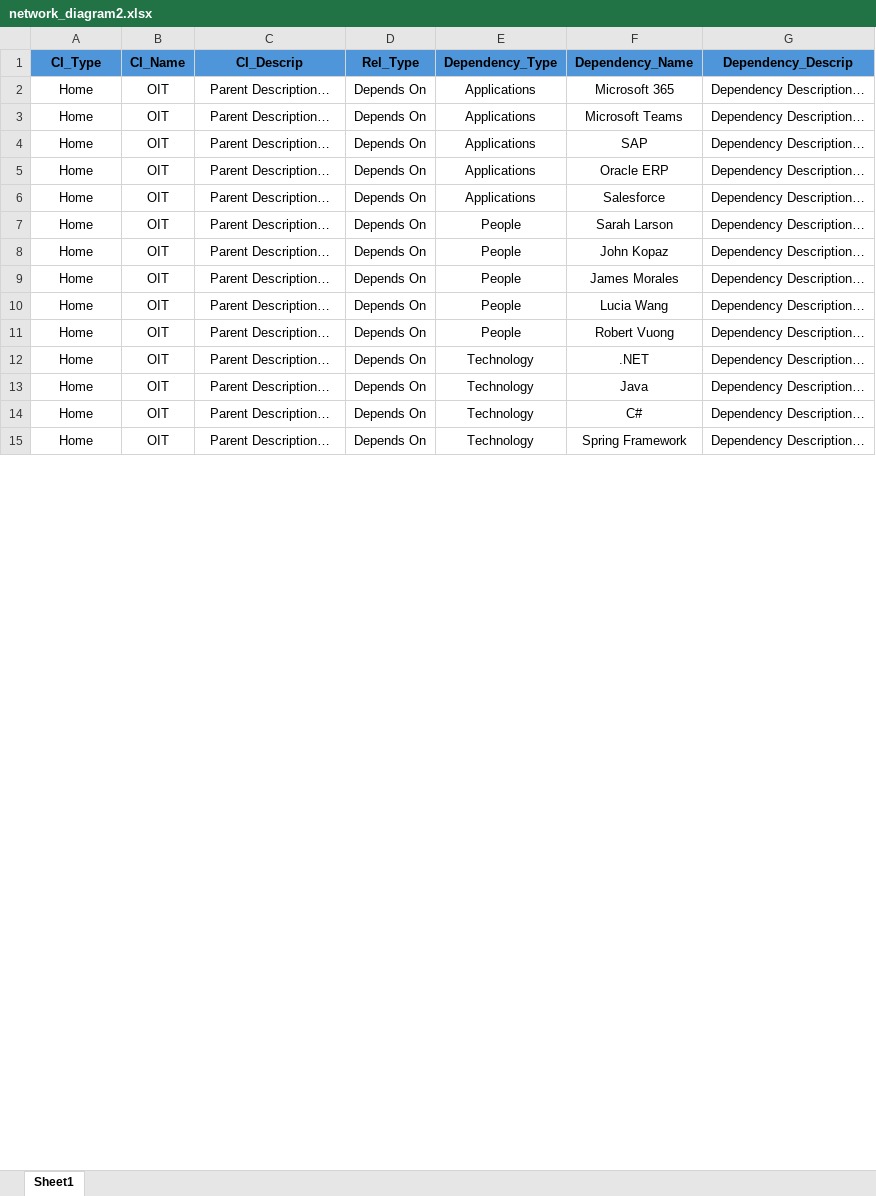
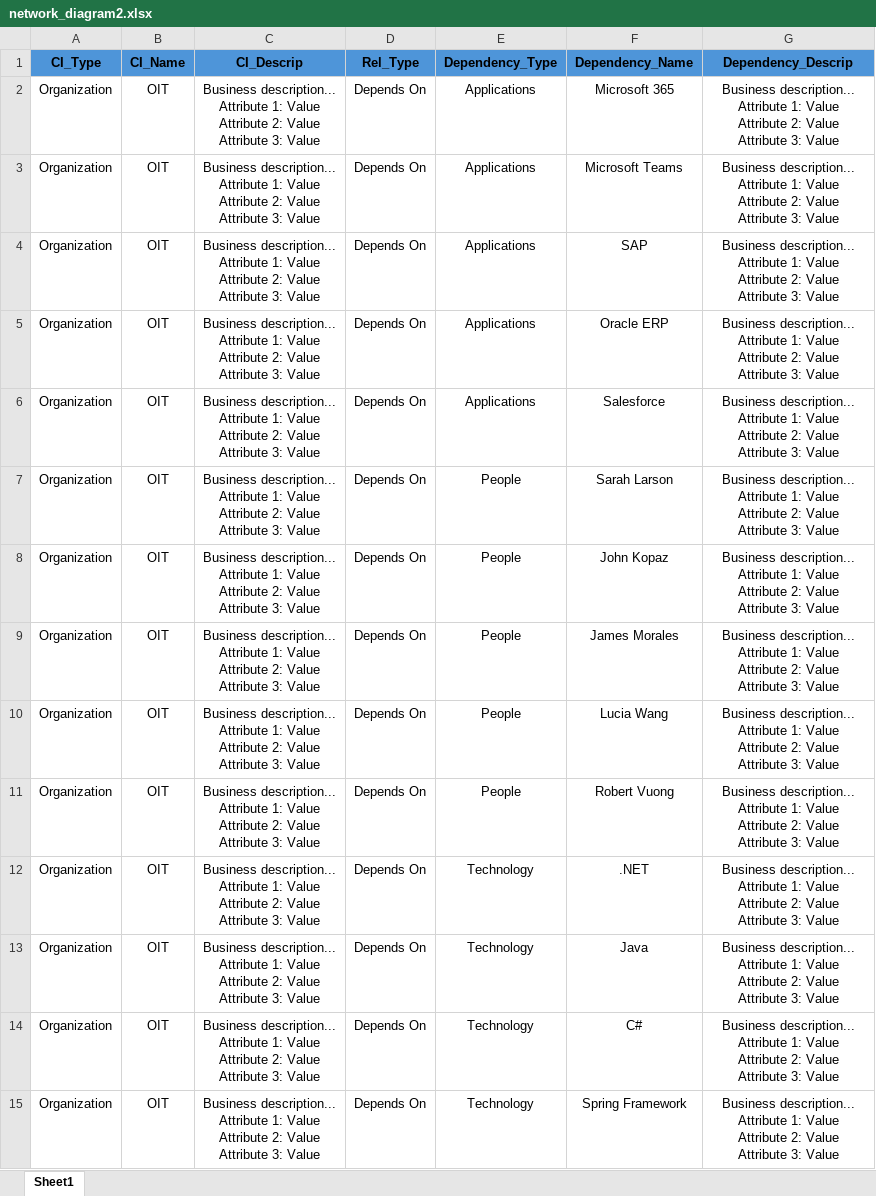
Before and after one commit to Descode8/Network-Diagram-App, an Excel workbook: data/network_diagram2.xlsx, sheet Sheet1, drawn as a sheet; only a part is shown; values as stored, in another font and other column widths than the file's, no borders; ↵ is a line break in a cell; the diff covers the shown part only; the diff names each change by its address in the sheet, - before the commit and + after, or states it on an @@ line.

```diff
--- a/data/network_diagram2.xlsx (sheet Sheet1)
+++ b/data/network_diagram2.xlsx (sheet Sheet1)
-A2:A15 (CI_Type): Home
+A2:A15 (CI_Type): Organization
-C2:C15 (CI_Descrip): Parent Description…
+C2:C15 (CI_Descrip): Business description... ↵ Attribute 1: Value ↵ Attribute 2: Value ↵ Attribute 3: Value
-G2:G15 (Dependency_Descrip): Dependency Description…
+G2:G15 (Dependency_Descrip): Business description... ↵ Attribute 1: Value ↵ Attribute 2: Value ↵ Attribute 3: Value
```
Also changed, not shown: 149 edited cells elsewhere in this sheet, data/network_diagram.xlsx, 3 other files.
